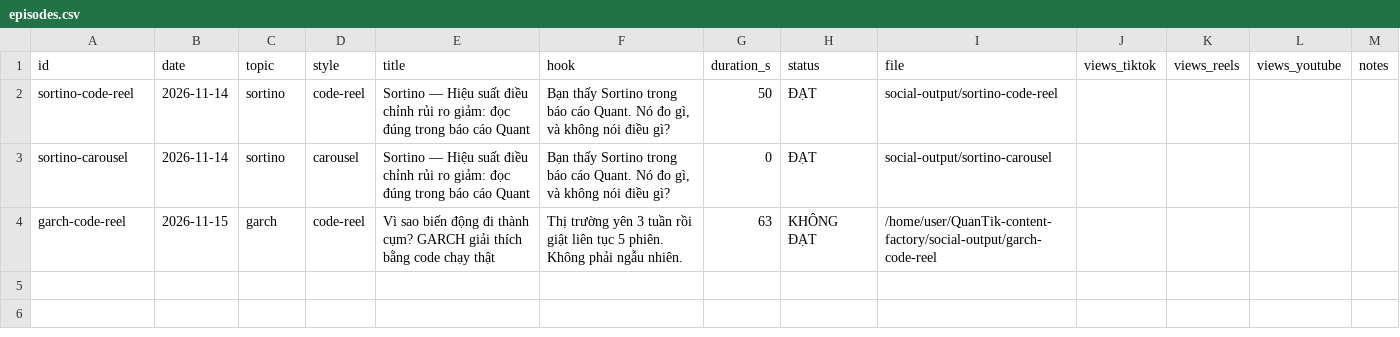
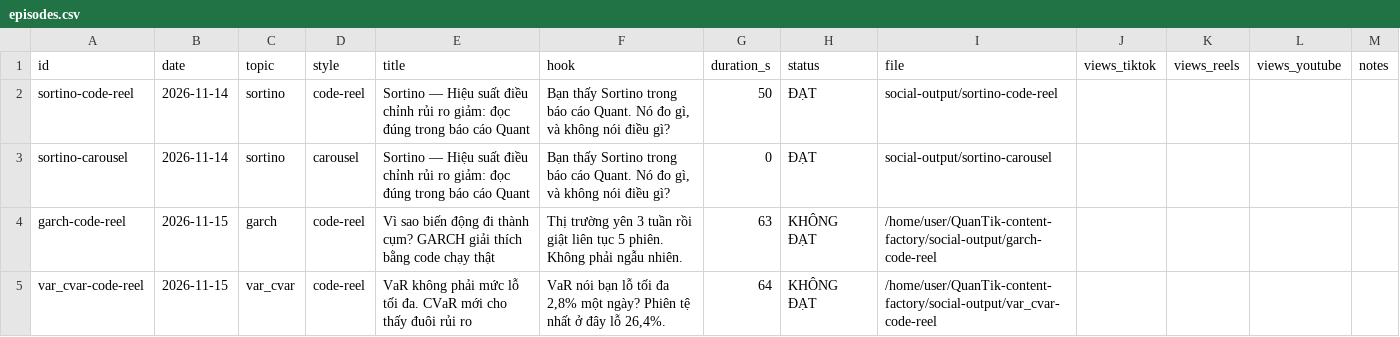
Before and after one commit to kwuangyong/QuanTik-content-factory, a CSV file: .claude/skills/quantik-video-factory/knowledge/episodes.csv, drawn as a sheet.

```diff
--- a/.claude/skills/quantik-video-factory/knowledge/episodes.csv
+++ b/.claude/skills/quantik-video-factory/knowledge/episodes.csv
@@ -4 +4,2 @@ sortino-carousel,2026-11-14,sortino,carousel,Sortino — Hiệu suất điều c
 garch-code-reel,2026-11-15,garch,code-reel,Vì sao biến động đi thành cụm? GARCH giải thích bằng code chạy thật,Thị trường yên 3 tuần rồi giật liên tục 5 phiên. Không phải ngẫu nhiên.,63,KHÔNG ĐẠT,/home/user/QuanTik-content-factory/social-output/garch-code-reel,,,,
+var_cvar-code-reel,2026-11-15,var_cvar,code-reel,VaR không phải mức lỗ tối đa. CVaR mới cho thấy đuôi rủi ro,"VaR nói bạn lỗ tối đa 2,8% một ngày? Phiên tệ nhất ở đây lỗ 26,4%.",64,KHÔNG ĐẠT,/home/user/QuanTik-content-factory/social-output/var_cvar-code-reel,,,,
```
